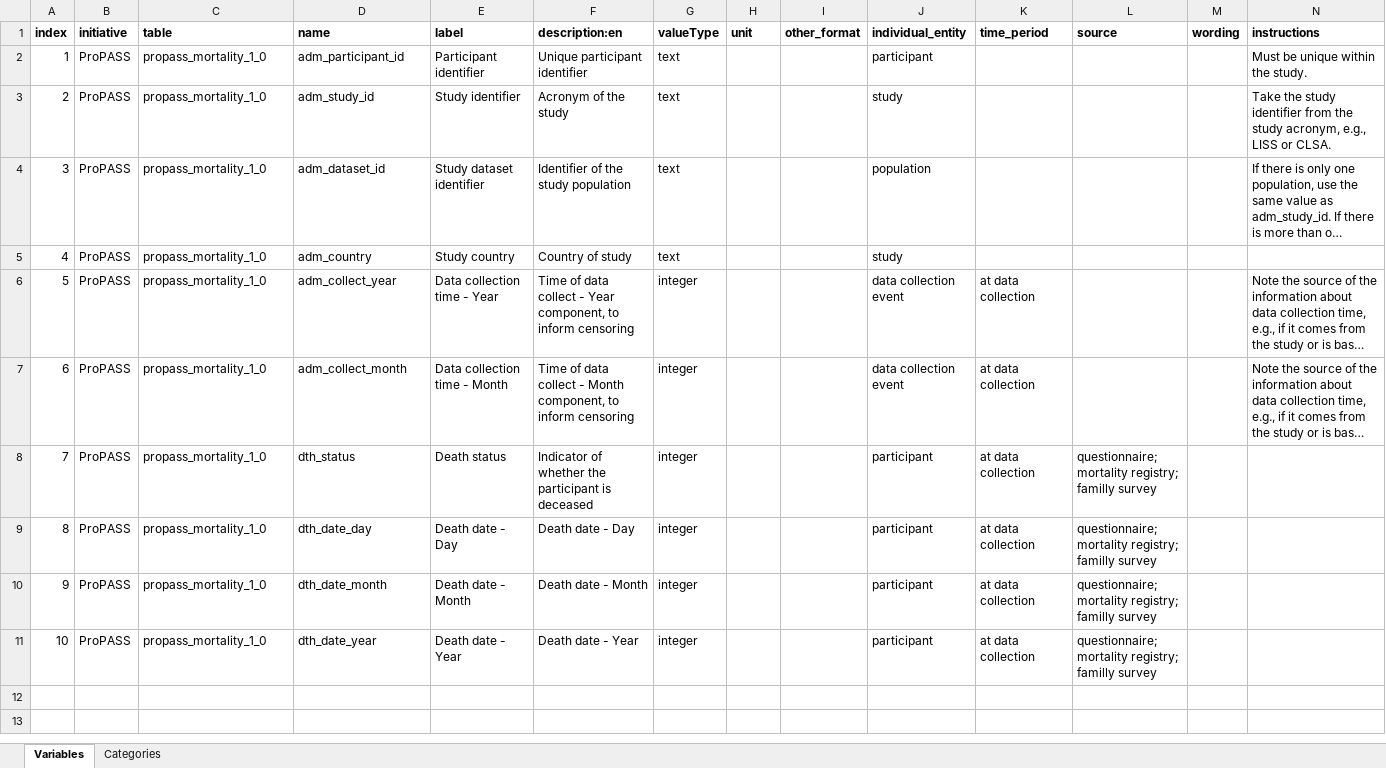
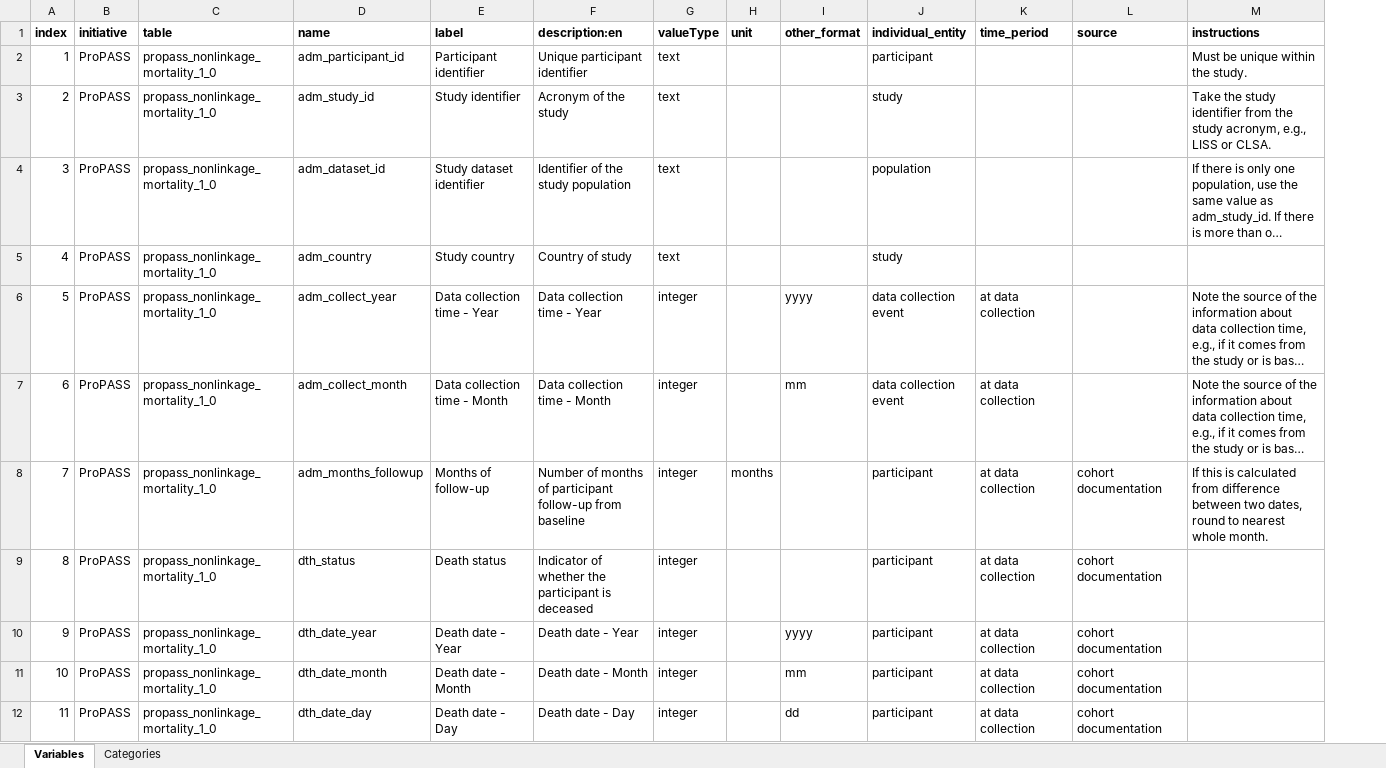
Before and after one commit to maelstrom-research/harmonization_ProPASS, an Excel workbook: mortality/dataschema_ProPASS_mortality.xlsx, sheet Variables, drawn as a sheet; only a part is shown; long unchanged cells end in …; values as stored, in another font and other column widths than the file's, no borders; removed rows and columns are numbered as before the commit, all else as after; rows hold the shown columns only; the diff names each change by its address in the sheet, - before the commit and + after, or states it on an @@ line.

Commit message:
DataSchema nonlinkage mortality updated V2

```diff
--- a/mortality/dataschema_ProPASS_mortality.xlsx (sheet Variables)
+++ b/mortality/dataschema_ProPASS_mortality.xlsx (sheet Variables)
-column M (wording), empty
-C2:C7 (table): propass_mortality_1_0
+C2:C7 (table): propass_nonlinkage_mortality_1_0
-F6 (description:en): Time of data collect - Year component, to inform censoring
+F6 (description:en): Data collection time - Year
-I6 (other_format): (empty)
+I6 (other_format): yyyy
-F7 (description:en): Time of data collect - Month component, to inform censoring
+F7 (description:en): Data collection time - Month
-I7 (other_format): (empty)
+I7 (other_format): mm
+row 8: 7 | ProPASS | propass_nonlinkage_mortality_1_0 | adm_months_followup | Months of follow-up | Number of months of participant follow-up from baseline | integer | months |  | participant | at data collection | cohort documentation | If this is calculated from difference between two dates, round to nearest whole month.
@@ column A (index) renumbered from row 9 down @@
-C9:C12 (table): propass_mortality_1_0
+C9:C12 (table): propass_nonlinkage_mortality_1_0
-L9:L12 (source): questionnaire; mortality registry; familly survey
+L9:L12 (source): cohort documentation
-D10 (name): dth_date_day
+D10 (name): dth_date_year
-E10 (label): Death date - Day
+E10 (label): Death date - Year
-F10 (description:en): Death date - Day
+F10 (description:en): Death date - Year
-I10 (other_format): (empty)
+I10 (other_format): yyyy
-I11 (other_format): (empty)
+I11 (other_format): mm
-D12 (name): dth_date_year
+D12 (name): dth_date_day
-E12 (label): Death date - Year
+E12 (label): Death date - Day
-F12 (description:en): Death date - Year
+F12 (description:en): Death date - Day
-I12 (other_format): (empty)
+I12 (other_format): dd
```
Also changed, not shown: sheet Categories.
